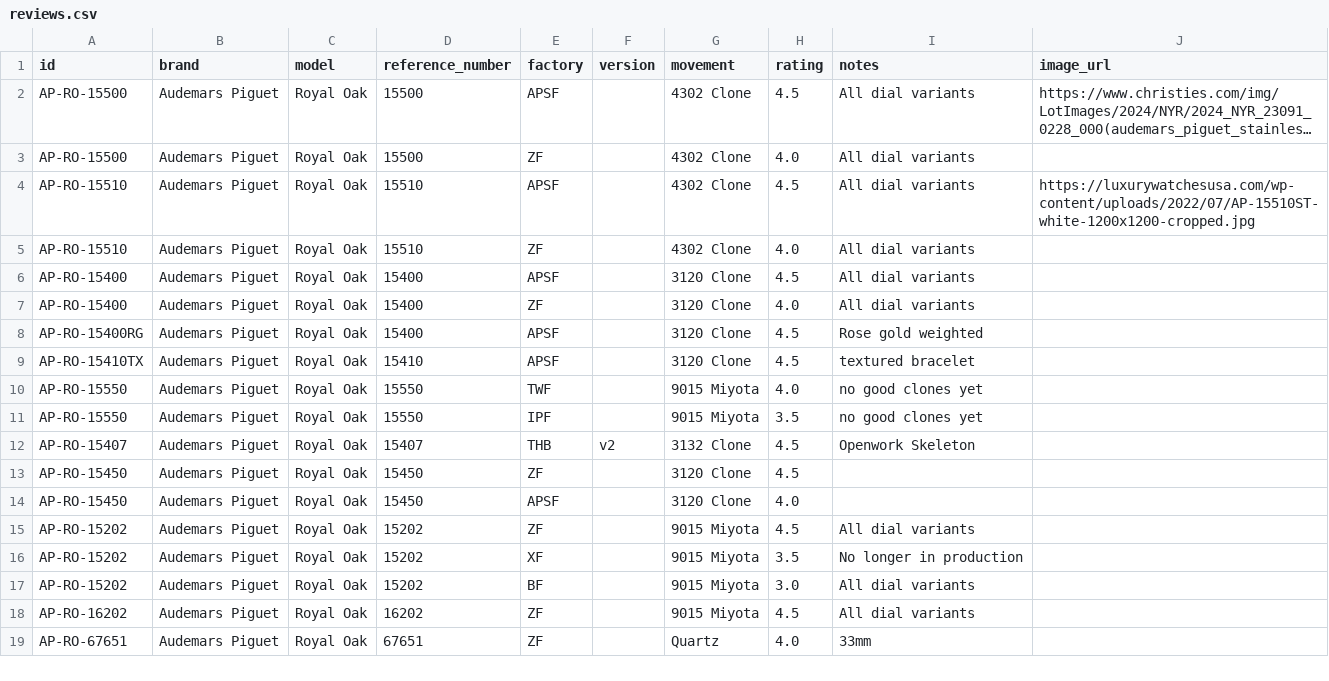
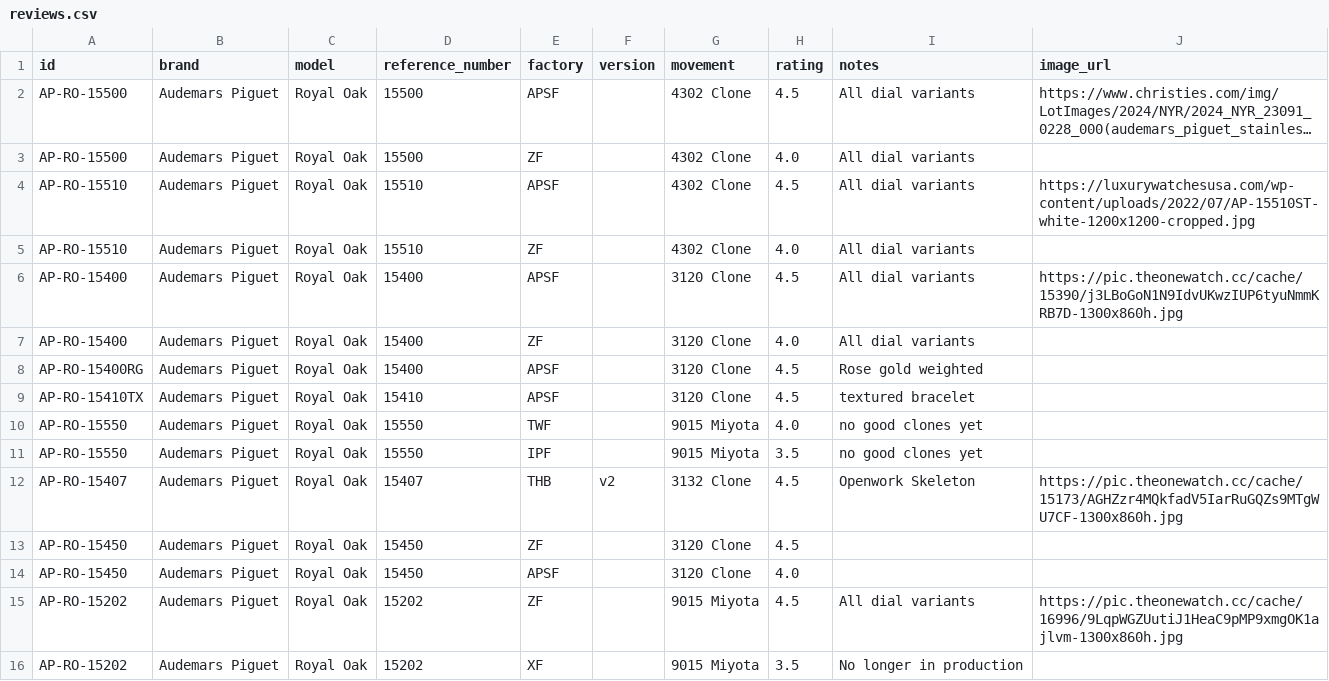
Before and after one commit to watchstreebets/reps.watch, a CSV file: data/reviews.csv, drawn as a sheet; only a part is shown; the shorter side is filled out with more unchanged rows; long unchanged cells end in ….

Commit message:
feat: add logo and redesign mobile layout with consolidated variations table

```diff
--- a/data/reviews.csv
+++ b/data/reviews.csv
@@ -5,3 +5,3 @@ AP-RO-15510,Audemars Piguet,Royal Oak,15510,APSF,,4302 Clone,4.5,All dial varian
 AP-RO-15510,Audemars Piguet,Royal Oak,15510,ZF,,4302 Clone,4.0,All dial variants,
-AP-RO-15400,Audemars Piguet,Royal Oak,15400,APSF,,3120 Clone,4.5,All dial variants,
+AP-RO-15400,Audemars Piguet,Royal Oak,15400,APSF,,3120 Clone,4.5,All dial variants,https://pic.theonewatch.cc/cache/15390/j3LBoGoN1N9IdvUKwzIUP6tyuNmmKRB7D-1300x860h.jpg
 AP-RO-15400,Audemars Piguet,Royal Oak,15400,ZF,,3120 Clone,4.0,All dial variants,
@@ -11,6 +11,6 @@ AP-RO-15550,Audemars Piguet,Royal Oak,15550,TWF,,9015 Miyota,4.0,no good clones
 AP-RO-15550,Audemars Piguet,Royal Oak,15550,IPF,,9015 Miyota,3.5,no good clones yet,
-AP-RO-15407,Audemars Piguet,Royal Oak,15407,THB,v2,3132 Clone,4.5,Openwork Skeleton,
+AP-RO-15407,Audemars Piguet,Royal Oak,15407,THB,v2,3132 Clone,4.5,Openwork Skeleton,https://pic.theonewatch.cc/cache/15173/AGHZzr4MQkfadV5IarRuGQZs9MTgWU7CF-1300x860h.jpg
 AP-RO-15450,Audemars Piguet,Royal Oak,15450,ZF,,3120 Clone,4.5,,
 AP-RO-15450,Audemars Piguet,Royal Oak,15450,APSF,,3120 Clone,4.0,,
-AP-RO-15202,Audemars Piguet,Royal Oak,15202,ZF,,9015 Miyota,4.5,All dial variants,
+AP-RO-15202,Audemars Piguet,Royal Oak,15202,ZF,,9015 Miyota,4.5,All dial variants,https://pic.theonewatch.cc/cache/16996/9LqpWGZUutiJ1HeaC9pMP9xmgOK1ajlvm-1300x860h.jpg
 AP-RO-15202,Audemars Piguet,Royal Oak,15202,XF,,9015 Miyota,3.5,No longer in production,
```
Also changed, not shown: 7 other files.
